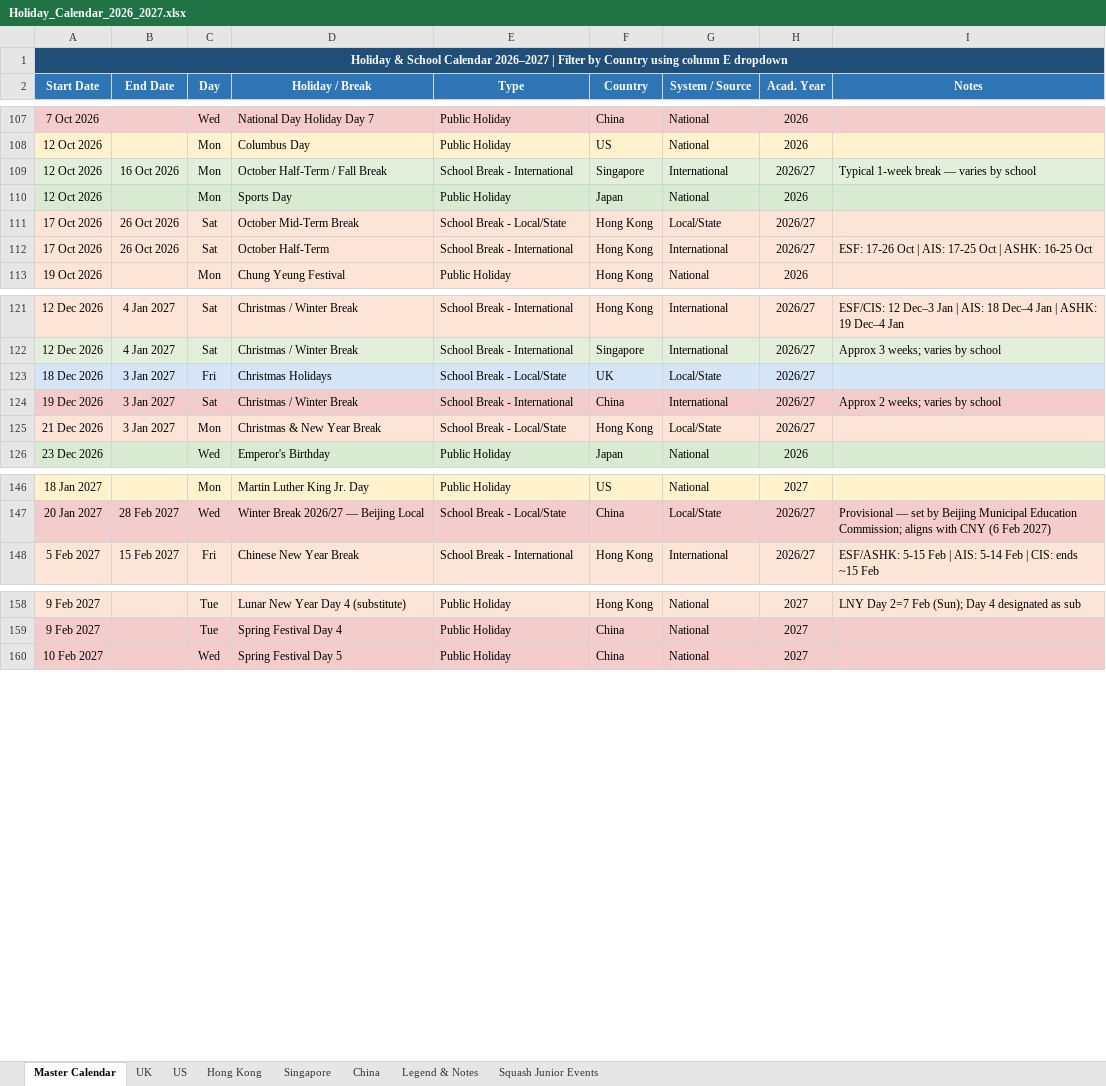
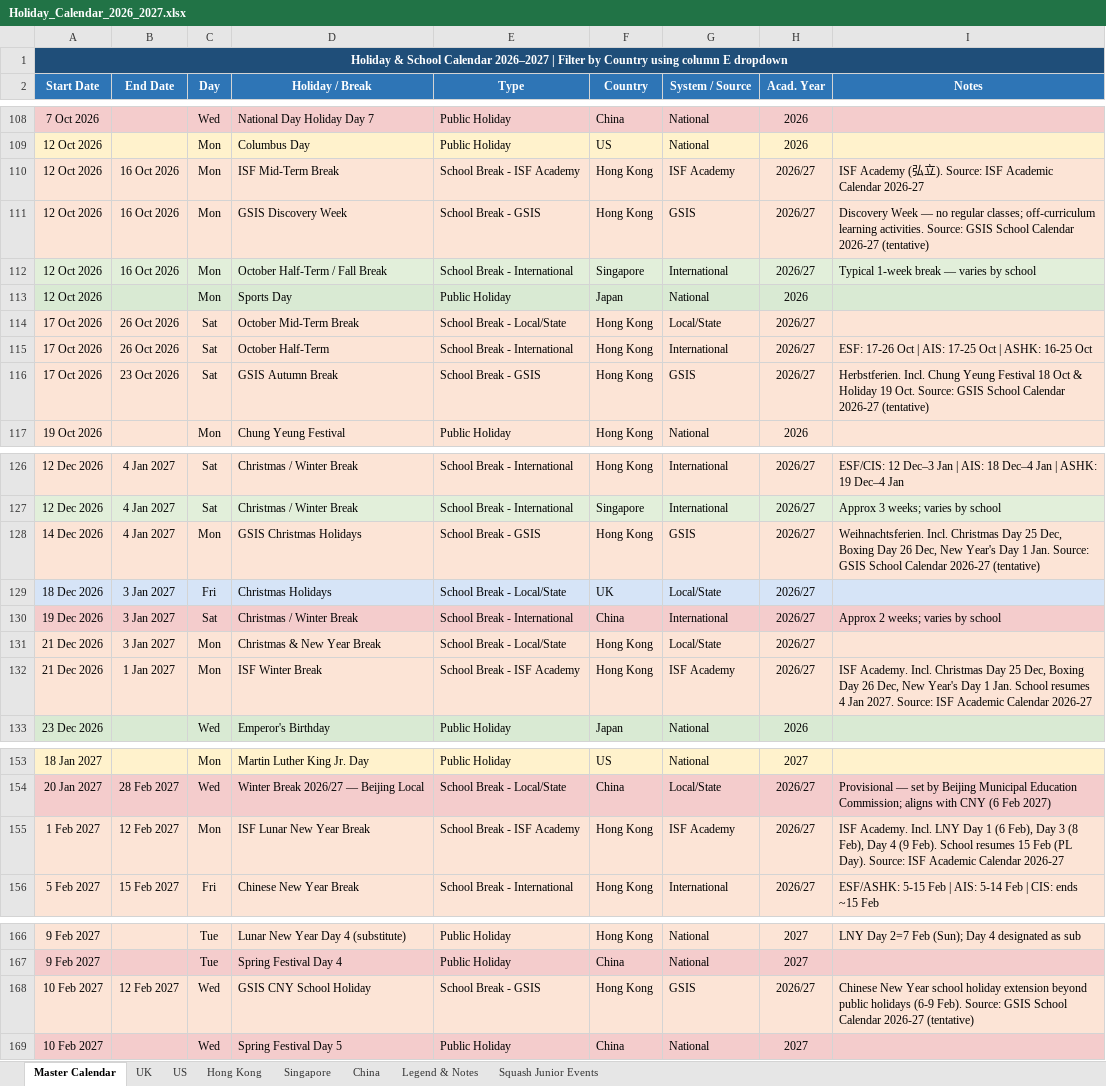
Before and after one commit to l3quang/Holidays-and-Squash-tournaments, an Excel workbook: Holiday_Calendar_2026_2027.xlsx, sheet Master Calendar, drawn as a sheet; only a part is shown, gaps mark what is left out; values as stored, in another font and other column widths than the file's, no borders; the diff covers the shown part only; the diff names each change by its address in the sheet, - before the commit and + after, or states it on an @@ line.

```diff
--- a/Holiday_Calendar_2026_2027.xlsx (sheet Master Calendar)
+++ b/Holiday_Calendar_2026_2027.xlsx (sheet Master Calendar)
+row 110: 12 Oct 2026 | 16 Oct 2026 | Mon | ISF Mid-Term Break | School Break - ISF Academy | Hong Kong | ISF Academy | 2026/27 | ISF Academy (弘立). Source: ISF Academic Calendar 2026-27
+row 111: 12 Oct 2026 | 16 Oct 2026 | Mon | GSIS Discovery Week | School Break - GSIS | Hong Kong | GSIS | 2026/27 | Discovery Week — no regular classes; off-curriculum learning activities. Source: GSIS School Calendar 2026-27 (tentative)
+row 116: 17 Oct 2026 | 23 Oct 2026 | Sat | GSIS Autumn Break | School Break - GSIS | Hong Kong | GSIS | 2026/27 | Herbstferien. Incl. Chung Yeung Festival 18 Oct & Holiday 19 Oct. Source: GSIS School Calendar 2026-27 (tentative)
+row 128: 14 Dec 2026 | 4 Jan 2027 | Mon | GSIS Christmas Holidays | School Break - GSIS | Hong Kong | GSIS | 2026/27 | Weihnachtsferien. Incl. Christmas Day 25 Dec, Boxing Day 26 Dec, New Year's Day 1 Jan. Source: GSIS School Calendar 2026-27 (tentative)
+row 132: 21 Dec 2026 | 1 Jan 2027 | Mon | ISF Winter Break | School Break - ISF Academy | Hong Kong | ISF Academy | 2026/27 | ISF Academy. Incl. Christmas Day 25 Dec, Boxing Day 26 Dec, New Year's Day 1 Jan. School resumes 4 Jan 2027. Source: ISF Academic Calendar 2026-27
+row 155: 1 Feb 2027 | 12 Feb 2027 | Mon | ISF Lunar New Year Break | School Break - ISF Academy | Hong Kong | ISF Academy | 2026/27 | ISF Academy. Incl. LNY Day 1 (6 Feb), Day 3 (8 Feb), Day 4 (9 Feb). School resumes 15 Feb (PL Day). Source: ISF Academic Calendar 2026-27
+row 168: 10 Feb 2027 | 12 Feb 2027 | Wed | GSIS CNY School Holiday | School Break - GSIS | Hong Kong | GSIS | 2026/27 | Chinese New Year school holiday extension beyond public holidays (6-9 Feb). Source: GSIS School Calendar 2026-27 (tentative)
```
Also changed, not shown: 8 added rows elsewhere in this sheet, sheet Hong Kong, 6 other files.
